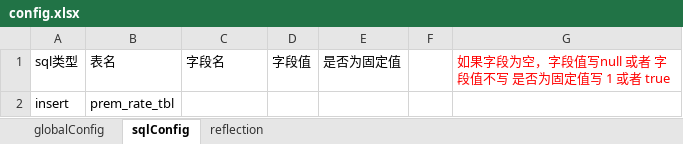
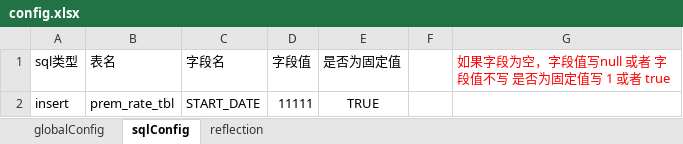
Before and after one commit to musen819/spliceSQL, an Excel workbook: target/config.xlsx, sheet sqlConfig, drawn as a sheet; values as stored, in another font and other column widths than the file's, no borders; the diff names each change by its address in the sheet, - before the commit and + after, or states it on an @@ line.

```diff
--- a/target/config.xlsx (sheet sqlConfig)
+++ b/target/config.xlsx (sheet sqlConfig)
-C2 (字段名): (empty)
+C2 (字段名): START_DATE
-D2 (字段值): (empty)
+D2 (字段值): 11111
-E2 (是否为固定值): (empty)
+E2 (是否为固定值): TRUE
```
Also changed, not shown: sheet globalConfig, 4 other files.
